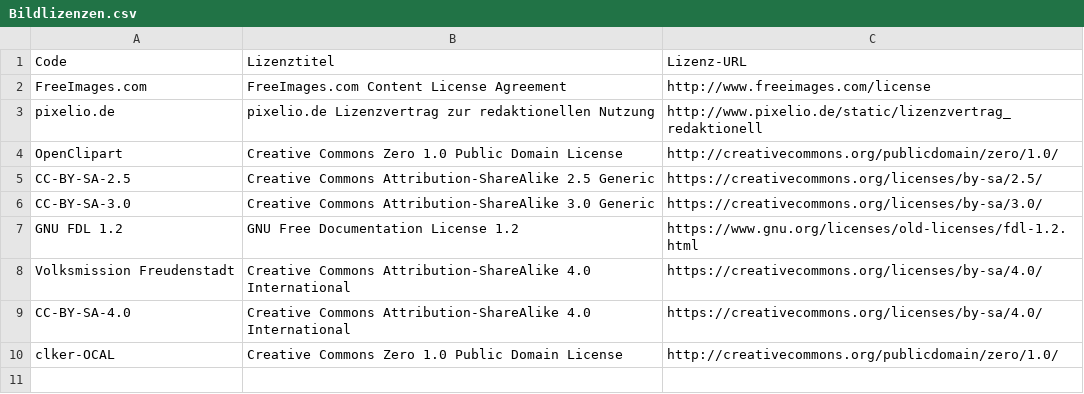
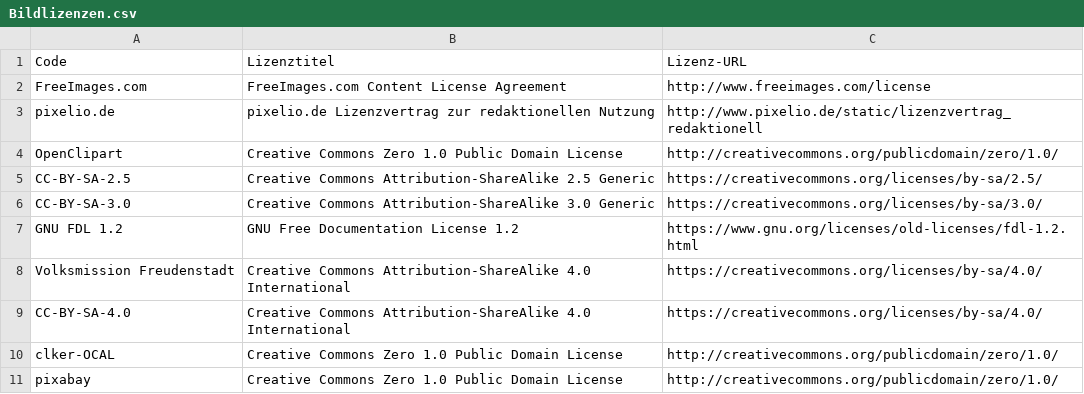
Before and after one commit to VolksmissionFreudenstadt/crosswalk, a CSV file: Dokumentation/Bildlizenzen.csv, drawn as a sheet; the diff names each change by its address in the sheet, - before the commit and + after, or states it on an @@ line.

```diff
--- a/Dokumentation/Bildlizenzen.csv
+++ b/Dokumentation/Bildlizenzen.csv
+row 11: pixabay | Creative Commons Zero 1.0 Public Domain License | http://creativecommons.org/publicdomain/zero/1.0/
```
Also changed, not shown: Dokumentation/Bilderliste.csv, 2 other files.
